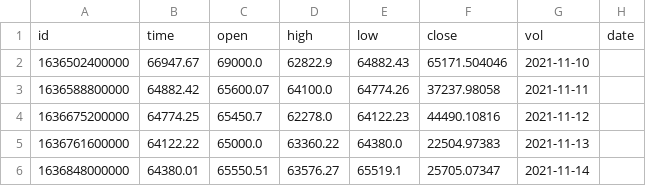
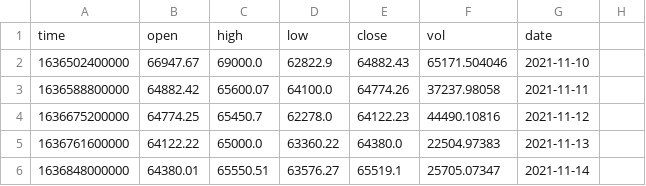
Before and after one commit to qayunxiao/cryptoTrader, a CSV file: data/ccxt_binance_historydata/BTC_history.csv, drawn as a sheet; only a part is shown; removed rows and columns are numbered as before the commit, all else as after; the diff names each change by its address in the sheet, - before the commit and + after, or states it on an @@ line.

```diff
--- a/data/ccxt_binance_historydata/BTC_history.csv
+++ b/data/ccxt_binance_historydata/BTC_history.csv
-row 1: id | time | open | high | low | close | vol | date
+row 1: time | open | high | low | close | vol | date
```
Also changed, not shown: data/ccxt_binance_historydata/ETH_history.csv, 1 other file.
